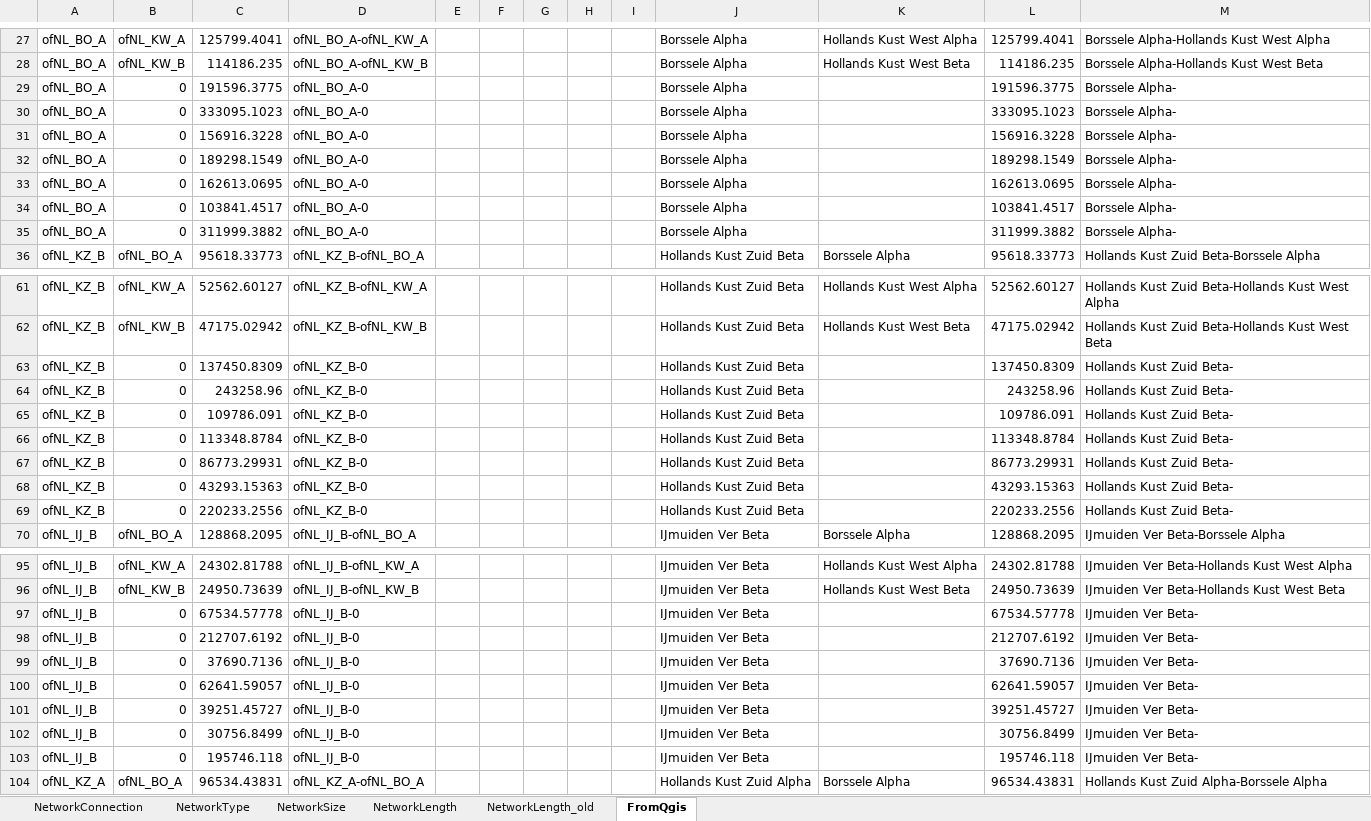
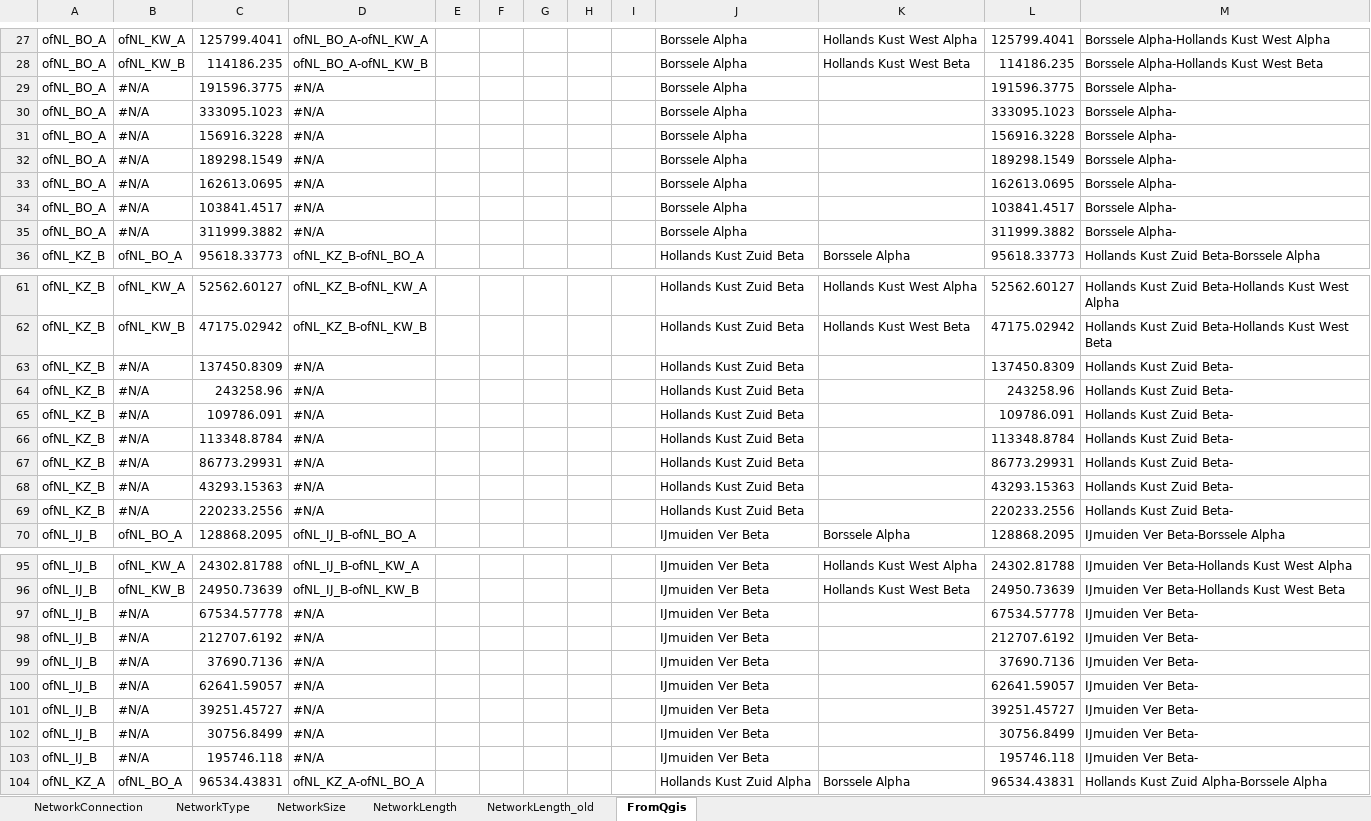
Before and after one commit to UU-ER/AdOpT-NET0, an Excel workbook: cases/NorthSea/Networks/NetworkDataHydrogen.xlsx, sheet FromQgis, drawn as a sheet; only a part is shown, gaps mark what is left out; values as stored, in another font and other column widths than the file's, no cell formats; the diff covers the shown part only; the diff names each change by its address in the sheet, - before the commit and + after, or states it on an @@ line.

```diff
--- a/cases/NorthSea/Networks/NetworkDataHydrogen.xlsx (sheet FromQgis)
+++ b/cases/NorthSea/Networks/NetworkDataHydrogen.xlsx (sheet FromQgis)
-B29:B35: 0
+B29:B35: #N/A
-D29:D35: ofNL_BO_A-0
+D29:D35: #N/A
-B63:B69: 0
+B63:B69: #N/A
-D63:D69: ofNL_KZ_B-0
+D63:D69: #N/A
-B97:B103: 0
+B97:B103: #N/A
-D97:D103: ofNL_IJ_B-0
+D97:D103: #N/A
```
Also changed, not shown: 292 edited cells elsewhere in this sheet, cell formats, cases/NorthSea/Cost_Networks/NetworkCost.xlsx, 11 other files.
